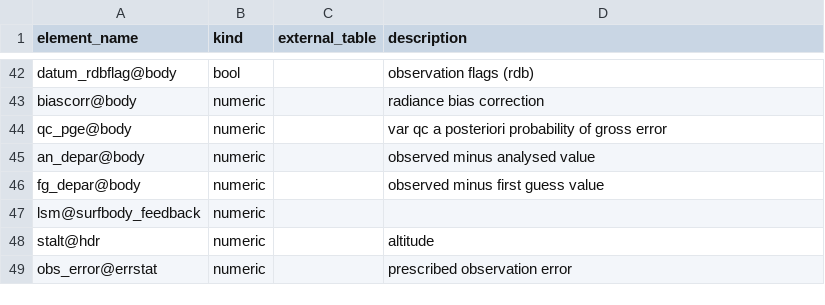
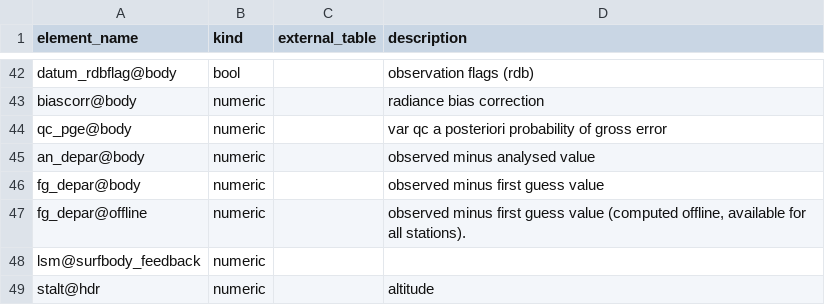
Before and after one commit to ecmwf-projects/cdm-obs, a CSV file: table_definitions/era5fb_table.csv, drawn as a sheet; only a part is shown, gaps mark what is left out; the shorter side is filled out with more unchanged rows; the diff names each change by its address in the sheet, - before the commit and + after, or states it on an @@ line.

```diff
--- a/table_definitions/era5fb_table.csv
+++ b/table_definitions/era5fb_table.csv
+row 47: fg_depar@offline | numeric |  | observed minus first guess value (computed offline, available for all stations).
```
Also changed, not shown: table_definitions/observations_table.csv.
